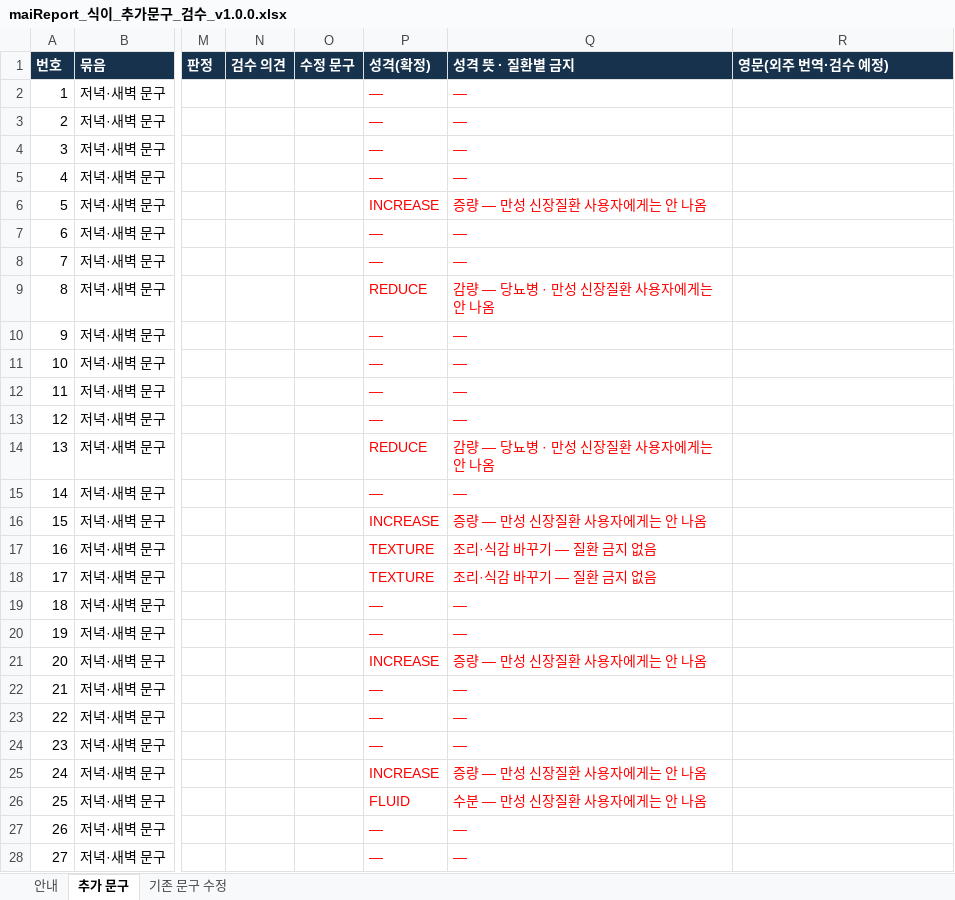
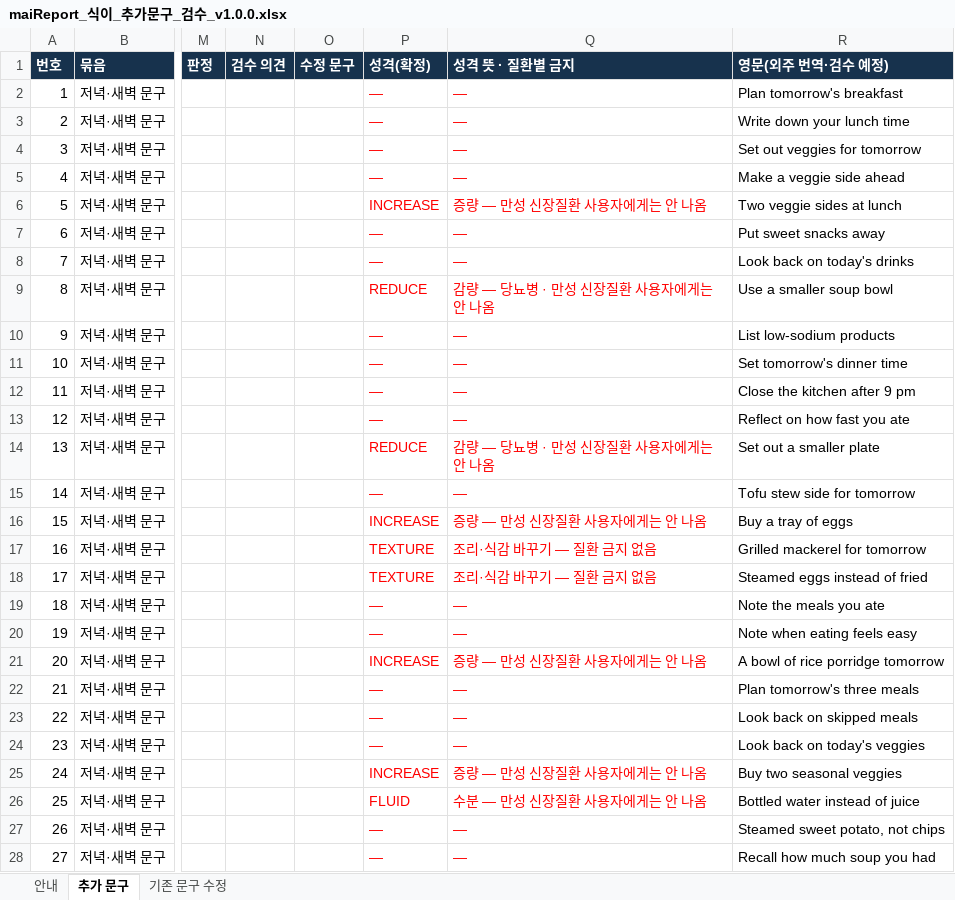
Before and after one commit to srleeinkorea/Project_maiReport, an Excel workbook: outputs/mai-report-policy/식이/maiReport_식이_추가문구_검수_v1.0.0.xlsx, sheet 추가 문구, drawn as a sheet; only a part is shown, gaps mark what is left out; values as stored, in another font and other column widths than the file's, no borders; the diff covers the shown part only; the diff names each change by its address in the sheet, - before the commit and + after, or states it on an @@ line.

```diff
--- a/outputs/mai-report-policy/식이/maiReport_식이_추가문구_검수_v1.0.0.xlsx (sheet 추가 문구)
+++ b/outputs/mai-report-policy/식이/maiReport_식이_추가문구_검수_v1.0.0.xlsx (sheet 추가 문구)
-R2 (영문(외주 번역·검수 예정)): (empty)
+R2 (영문(외주 번역·검수 예정)): Plan tomorrow's breakfast
-R3 (영문(외주 번역·검수 예정)): (empty)
+R3 (영문(외주 번역·검수 예정)): Write down your lunch time
-R4 (영문(외주 번역·검수 예정)): (empty)
+R4 (영문(외주 번역·검수 예정)): Set out veggies for tomorrow
-R5 (영문(외주 번역·검수 예정)): (empty)
+R5 (영문(외주 번역·검수 예정)): Make a veggie side ahead
-R6 (영문(외주 번역·검수 예정)): (empty)
+R6 (영문(외주 번역·검수 예정)): Two veggie sides at lunch
-R7 (영문(외주 번역·검수 예정)): (empty)
+R7 (영문(외주 번역·검수 예정)): Put sweet snacks away
-R8 (영문(외주 번역·검수 예정)): (empty)
+R8 (영문(외주 번역·검수 예정)): Look back on today's drinks
-R9 (영문(외주 번역·검수 예정)): (empty)
+R9 (영문(외주 번역·검수 예정)): Use a smaller soup bowl
-R10 (영문(외주 번역·검수 예정)): (empty)
+R10 (영문(외주 번역·검수 예정)): List low-sodium products
-R11 (영문(외주 번역·검수 예정)): (empty)
+R11 (영문(외주 번역·검수 예정)): Set tomorrow's dinner time
-R12 (영문(외주 번역·검수 예정)): (empty)
+R12 (영문(외주 번역·검수 예정)): Close the kitchen after 9 pm
-R13 (영문(외주 번역·검수 예정)): (empty)
+R13 (영문(외주 번역·검수 예정)): Reflect on how fast you ate
-R14 (영문(외주 번역·검수 예정)): (empty)
+R14 (영문(외주 번역·검수 예정)): Set out a smaller plate
-R15 (영문(외주 번역·검수 예정)): (empty)
+R15 (영문(외주 번역·검수 예정)): Tofu stew side for tomorrow
-R16 (영문(외주 번역·검수 예정)): (empty)
+R16 (영문(외주 번역·검수 예정)): Buy a tray of eggs
-R17 (영문(외주 번역·검수 예정)): (empty)
+R17 (영문(외주 번역·검수 예정)): Grilled mackerel for tomorrow
-R18 (영문(외주 번역·검수 예정)): (empty)
+R18 (영문(외주 번역·검수 예정)): Steamed eggs instead of fried
-R19 (영문(외주 번역·검수 예정)): (empty)
+R19 (영문(외주 번역·검수 예정)): Note the meals you ate
-R20 (영문(외주 번역·검수 예정)): (empty)
+R20 (영문(외주 번역·검수 예정)): Note when eating feels easy
-R21 (영문(외주 번역·검수 예정)): (empty)
+R21 (영문(외주 번역·검수 예정)): A bowl of rice porridge tomorrow
-R22 (영문(외주 번역·검수 예정)): (empty)
+R22 (영문(외주 번역·검수 예정)): Plan tomorrow's three meals
-R23 (영문(외주 번역·검수 예정)): (empty)
+R23 (영문(외주 번역·검수 예정)): Look back on skipped meals
-R24 (영문(외주 번역·검수 예정)): (empty)
+R24 (영문(외주 번역·검수 예정)): Look back on today's veggies
-R25 (영문(외주 번역·검수 예정)): (empty)
+R25 (영문(외주 번역·검수 예정)): Buy two seasonal veggies
-R26 (영문(외주 번역·검수 예정)): (empty)
+R26 (영문(외주 번역·검수 예정)): Bottled water instead of juice
-R27 (영문(외주 번역·검수 예정)): (empty)
+R27 (영문(외주 번역·검수 예정)): Steamed sweet potato, not chips
-R28 (영문(외주 번역·검수 예정)): (empty)
+R28 (영문(외주 번역·검수 예정)): Recall how much soup you had
```
Also changed, not shown: 200 edited cells elsewhere in this sheet, outputs/mai-report-policy/식이/maiReport_식이_개발전달_데이터계약_v1.0.0.xlsx.
